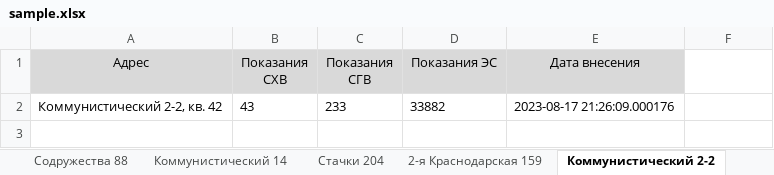
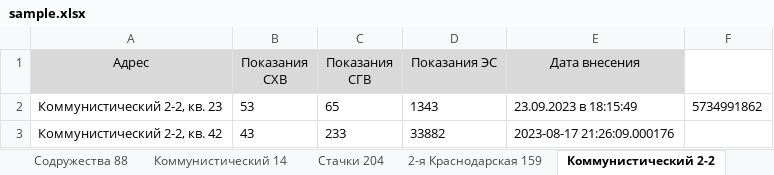
Before and after one commit to AlexPolyanski/telegram, an Excel workbook: sample.xlsx, sheet Коммунистический 2-2, drawn as a sheet; values as stored, in another font and other column widths than the file's, no borders; the diff names each change by its address in the sheet, - before the commit and + after, or states it on an @@ line.

```diff
--- a/sample.xlsx (sheet Коммунистический 2-2)
+++ b/sample.xlsx (sheet Коммунистический 2-2)
+row 2: Коммунистический 2-2, кв. 23 | 53 | 65 | 1343 | 23.09.2023 в 18:15:49 | 5734991862
```
Also changed, not shown: 1 other file.
